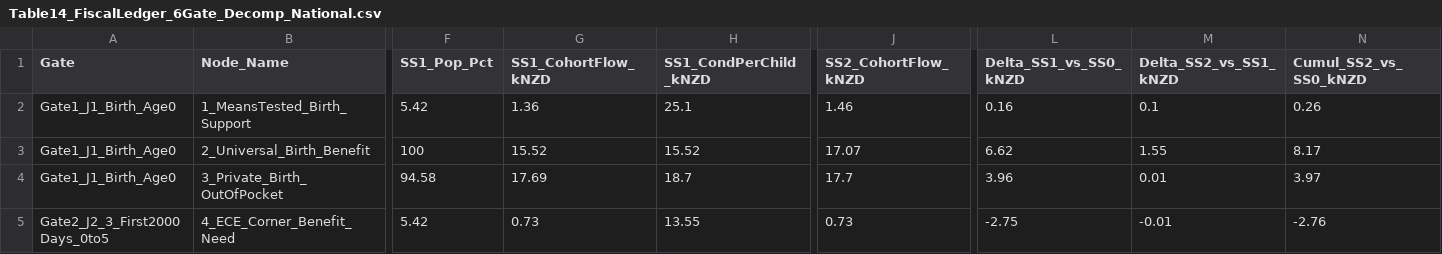
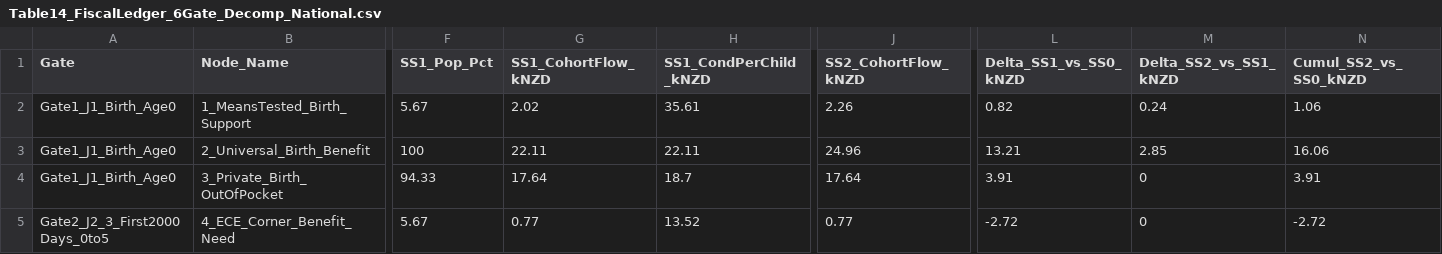
Before and after one commit to MichaelTiemann/IGWelfare, a CSV file: Output_NZ_4Region_Intergen/Table14_FiscalLedger_6Gate_Decomp_National.csv, drawn as a sheet; only a part is shown, gaps mark what is left out; the diff covers the shown part only; the diff names each change by its address in the sheet, - before the commit and + after, or states it on an @@ line.

```diff
--- a/Output_NZ_4Region_Intergen/Table14_FiscalLedger_6Gate_Decomp_National.csv
+++ b/Output_NZ_4Region_Intergen/Table14_FiscalLedger_6Gate_Decomp_National.csv
-F2 (SS1_Pop_Pct): 5.42
+F2 (SS1_Pop_Pct): 5.67
-G2 (SS1_CohortFlow_kNZD): 1.36
+G2 (SS1_CohortFlow_kNZD): 2.02
-H2 (SS1_CondPerChild_kNZD): 25.1
+H2 (SS1_CondPerChild_kNZD): 35.61
-J2 (SS2_CohortFlow_kNZD): 1.46
+J2 (SS2_CohortFlow_kNZD): 2.26
-L2 (Delta_SS1_vs_SS0_kNZD): 0.16
+L2 (Delta_SS1_vs_SS0_kNZD): 0.82
-M2 (Delta_SS2_vs_SS1_kNZD): 0.1
+M2 (Delta_SS2_vs_SS1_kNZD): 0.24
-N2 (Cumul_SS2_vs_SS0_kNZD): 0.26
+N2 (Cumul_SS2_vs_SS0_kNZD): 1.06
-G3 (SS1_CohortFlow_kNZD): 15.52
+G3 (SS1_CohortFlow_kNZD): 22.11
-H3 (SS1_CondPerChild_kNZD): 15.52
+H3 (SS1_CondPerChild_kNZD): 22.11
-J3 (SS2_CohortFlow_kNZD): 17.07
+J3 (SS2_CohortFlow_kNZD): 24.96
-L3 (Delta_SS1_vs_SS0_kNZD): 6.62
+L3 (Delta_SS1_vs_SS0_kNZD): 13.21
-M3 (Delta_SS2_vs_SS1_kNZD): 1.55
+M3 (Delta_SS2_vs_SS1_kNZD): 2.85
-N3 (Cumul_SS2_vs_SS0_kNZD): 8.17
+N3 (Cumul_SS2_vs_SS0_kNZD): 16.06
-F4 (SS1_Pop_Pct): 94.58
+F4 (SS1_Pop_Pct): 94.33
-G4 (SS1_CohortFlow_kNZD): 17.69
+G4 (SS1_CohortFlow_kNZD): 17.64
-J4 (SS2_CohortFlow_kNZD): 17.7
+J4 (SS2_CohortFlow_kNZD): 17.64
-L4 (Delta_SS1_vs_SS0_kNZD): 3.96
+L4 (Delta_SS1_vs_SS0_kNZD): 3.91
-M4 (Delta_SS2_vs_SS1_kNZD): 0.01
+M4 (Delta_SS2_vs_SS1_kNZD): 0
-N4 (Cumul_SS2_vs_SS0_kNZD): 3.97
+N4 (Cumul_SS2_vs_SS0_kNZD): 3.91
-F5 (SS1_Pop_Pct): 5.42
+F5 (SS1_Pop_Pct): 5.67
-G5 (SS1_CohortFlow_kNZD): 0.73
+G5 (SS1_CohortFlow_kNZD): 0.77
-H5 (SS1_CondPerChild_kNZD): 13.55
+H5 (SS1_CondPerChild_kNZD): 13.52
-J5 (SS2_CohortFlow_kNZD): 0.73
+J5 (SS2_CohortFlow_kNZD): 0.77
-L5 (Delta_SS1_vs_SS0_kNZD): -2.75
+L5 (Delta_SS1_vs_SS0_kNZD): -2.72
-M5 (Delta_SS2_vs_SS1_kNZD): -0.01
+M5 (Delta_SS2_vs_SS1_kNZD): 0
-N5 (Cumul_SS2_vs_SS0_kNZD): -2.76
+N5 (Cumul_SS2_vs_SS0_kNZD): -2.72
```
Also changed, not shown: 170 edited cells elsewhere in this file, 3 other files.
